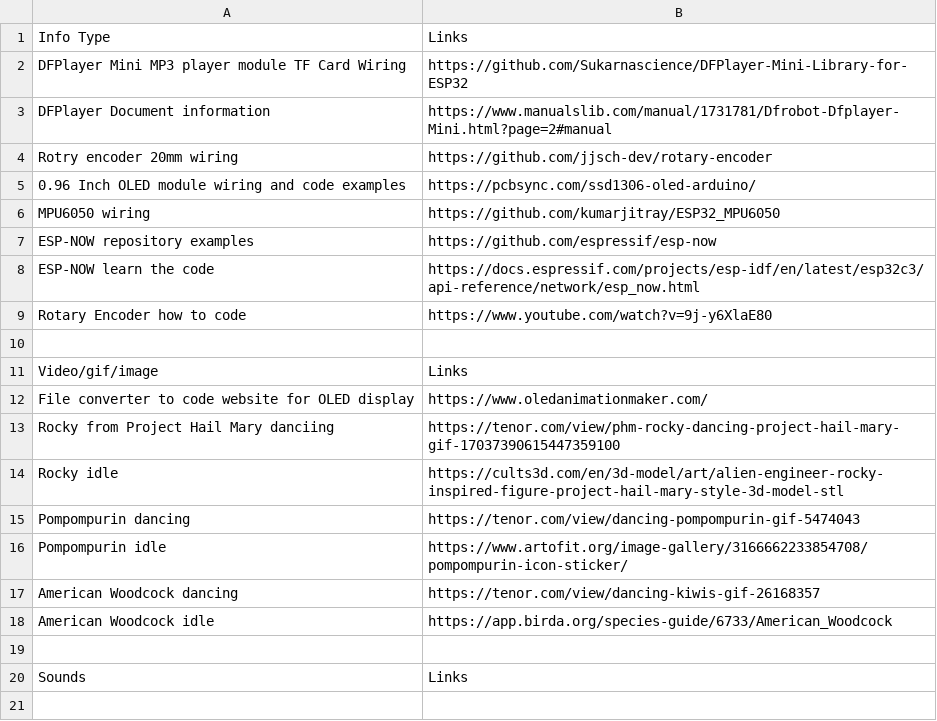
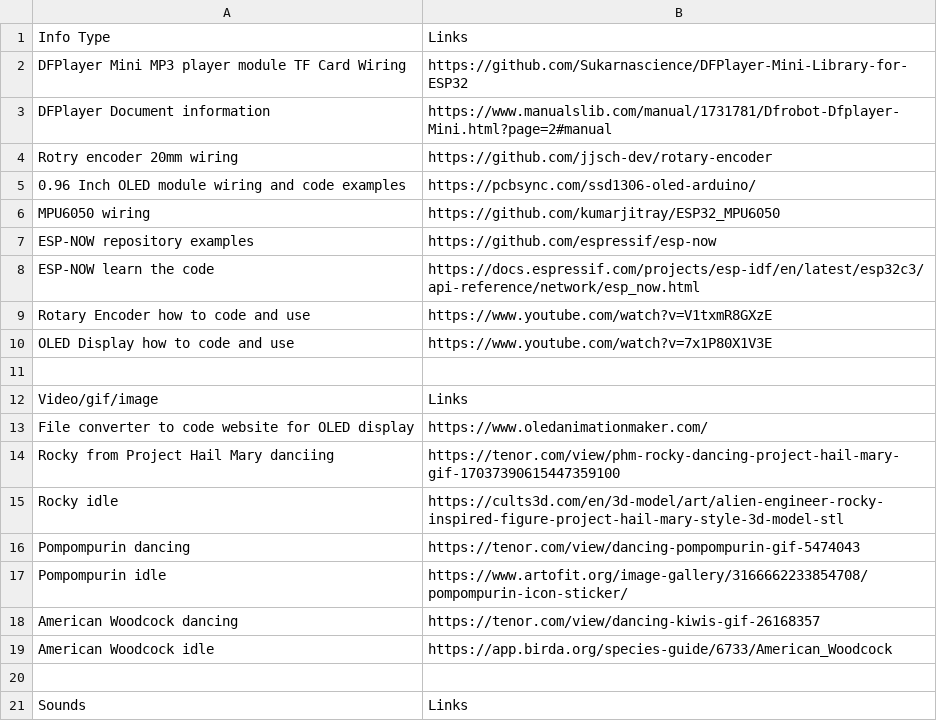
Before and after one commit to MrFunkeh/Key-Bob-PCB, a CSV file: References.csv, drawn as a sheet.

Commit message:
Update References.csv

```diff
--- a/References.csv
+++ b/References.csv
@@ -8,3 +8,4 @@ ESP-NOW repository examples, https://github.com/espressif/esp-now
 ESP-NOW learn the code, https://docs.espressif.com/projects/esp-idf/en/latest/esp32c3/api-reference/network/esp_now.html
-Rotary Encoder how to code, https://www.youtube.com/watch?v=9j-y6XlaE80
+Rotary Encoder how to code and use, https://www.youtube.com/watch?v=V1txmR8GXzE
+OLED Display how to code and use, https://www.youtube.com/watch?v=7x1P80X1V3E
 ,
```
